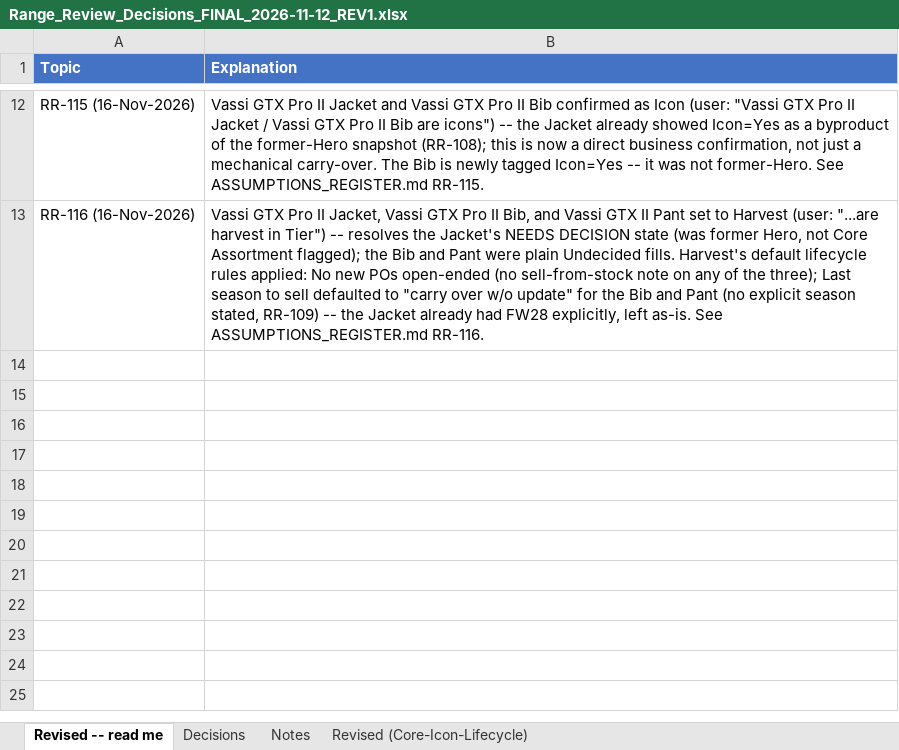
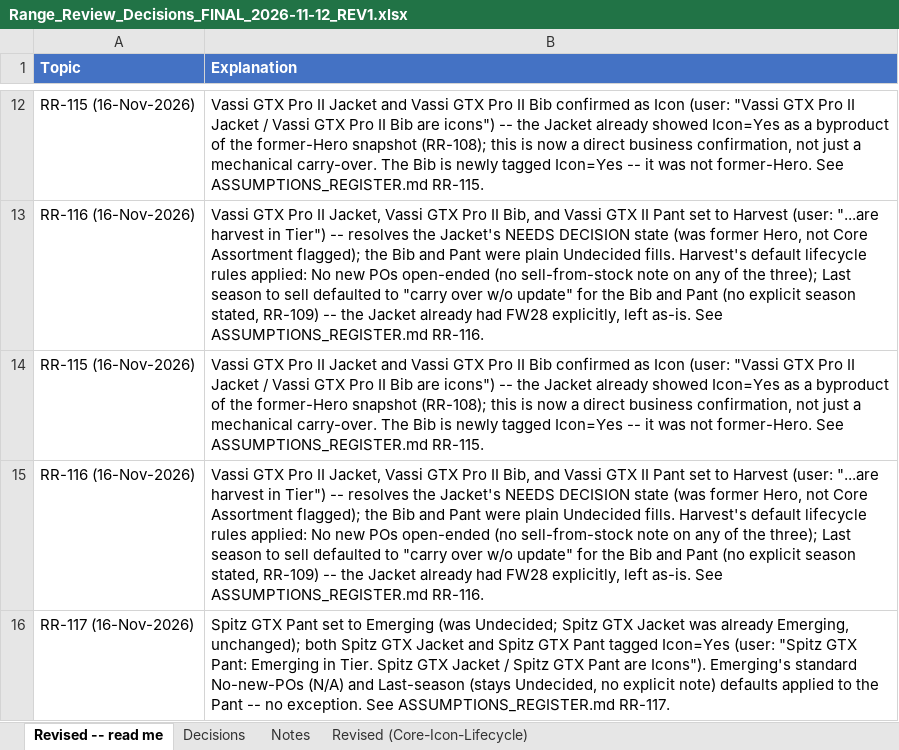
Before and after one commit to surflongboard/project_bob, an Excel workbook: data/range_review/outputs/archive/Range_Review_Decisions_FINAL_2026-11-12_REV1.xlsx, sheet Revised -- read me, drawn as a sheet; only a part is shown, gaps mark what is left out; values as stored, in another font and other column widths than the file's, no borders; the diff names each change by its address in the sheet, - before the commit and + after, or states it on an @@ line.

```diff
--- a/data/range_review/outputs/archive/Range_Review_Decisions_FINAL_2026-11-12_REV1.xlsx (sheet Revised -- read me)
+++ b/data/range_review/outputs/archive/Range_Review_Decisions_FINAL_2026-11-12_REV1.xlsx (sheet Revised -- read me)
+row 14: RR-115 (16-Nov-2026) | Vassi GTX Pro II Jacket and Vassi GTX Pro II Bib confirmed as Icon (user: "Vassi GTX Pro II Jacket / Vassi GTX Pro II Bib are icons") -- the Jacket already showed Icon=Yes as a byproduct of the former-Hero snapshot (RR-108); this is now a direct business confirmation, not just a mechanical carry-over. The Bib is newly tagged Icon=Yes -- it was not former-Hero. See ASSUMPTIONS_REGISTER.md RR-115.
+row 15: RR-116 (16-Nov-2026) | Vassi GTX Pro II Jacket, Vassi GTX Pro II Bib, and Vassi GTX II Pant set to Harvest (user: "...are harvest in Tier") -- resolves the Jacket's NEEDS DECISION state (was former Hero, not Core Assortment flagged); the Bib and Pant were plain Undecided fills. Harvest's default lifecycle rules applied: No new POs open-ended (no sell-from-stock note on any of the three); Last season to sell defaulted to "carry over w/o update" for the Bib and Pant (no explicit season stated, RR-109) -- the Jacket already had FW28 explicitly, left as-is. See ASSUMPTIONS_REGISTER.md RR-116.
+row 16: RR-117 (16-Nov-2026) | Spitz GTX Pant set to Emerging (was Undecided; Spitz GTX Jacket was already Emerging, unchanged); both Spitz GTX Jacket and Spitz GTX Pant tagged Icon=Yes (user: "Spitz GTX Pant: Emerging in Tier. Spitz GTX Jacket / Spitz GTX Pant are Icons"). Emerging's standard No-new-POs (N/A) and Last-season (stays Undecided, no explicit note) defaults applied to the Pant -- no exception. See ASSUMPTIONS_REGISTER.md RR-117.
```
Also changed, not shown: sheet Revised (Core-Icon-Lifecycle), 1 other file.
